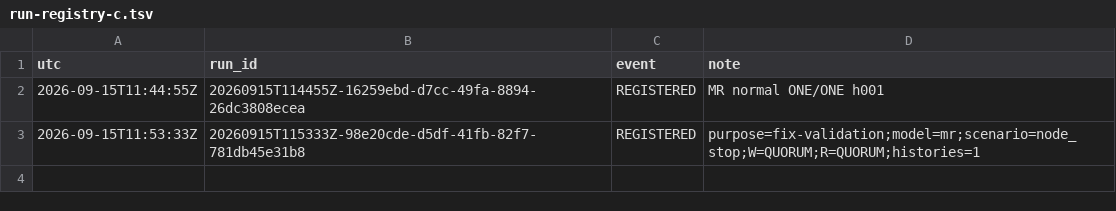
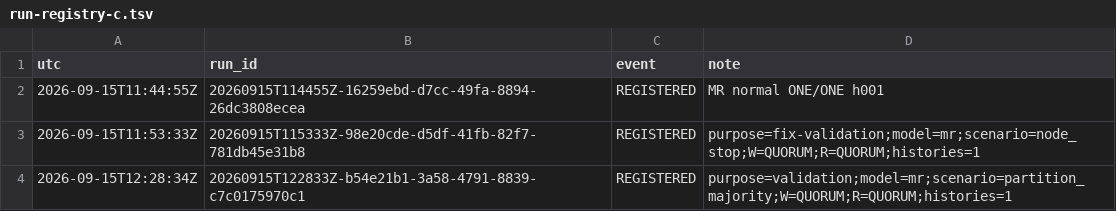
Before and after one commit to freetopay39-ui/DSA5208, a TSV file: docs/run-registry-c.tsv, drawn as a sheet.

Commit message:
Record MR majority-partition QUORUM validation 20260915T122833Z-b54e21b1-3a58-4791-8839-c7c0175970c1

```diff
--- a/docs/run-registry-c.tsv
+++ b/docs/run-registry-c.tsv
@@ -3 +3,2 @@ utc	run_id	event	note
 2026-09-15T11:53:33Z	20260915T115333Z-98e20cde-d5df-41fb-82f7-781db45e31b8	REGISTERED	purpose=fix-validation;model=mr;scenario=node_stop;W=QUORUM;R=QUORUM;histories=1
+2026-09-15T12:28:34Z	20260915T122833Z-b54e21b1-3a58-4791-8839-c7c0175970c1	REGISTERED	purpose=validation;model=mr;scenario=partition_majority;W=QUORUM;R=QUORUM;histories=1
```
Also changed, not shown: 15 other files.
